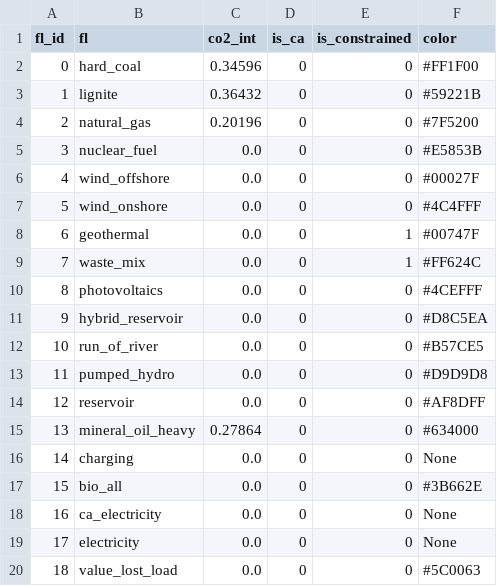
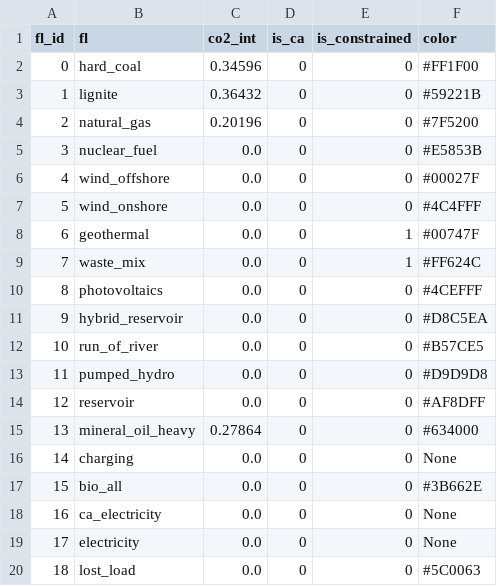
Before and after one commit to mcsoini/grimsel, a CSV file: input_data/def_fuel.csv, drawn as a sheet.

Commit message:
rename lost load

```diff
--- a/input_data/def_fuel.csv
+++ b/input_data/def_fuel.csv
@@ -19,2 +19,2 @@ fl_id,fl,co2_int,is_ca,is_constrained,color
 17,electricity,0.0,0,0,None
-18,value_lost_load,0.0,0,0,#5C0063
+18,lost_load,0.0,0,0,#5C0063
```
Also changed, not shown: input_data/def_pp_type.csv.
